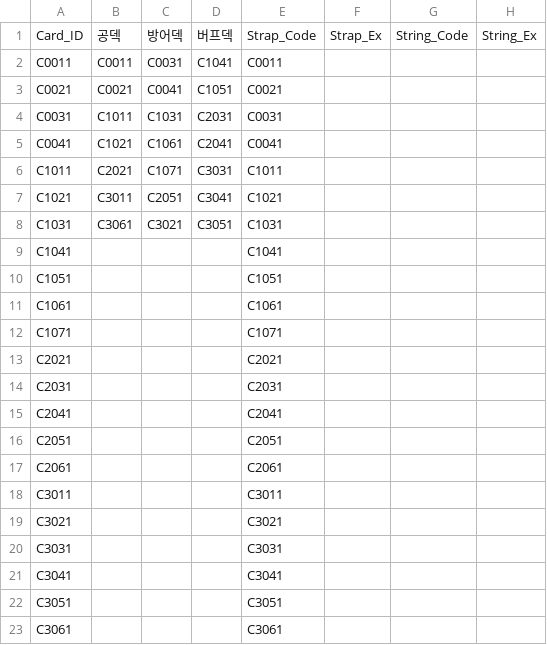
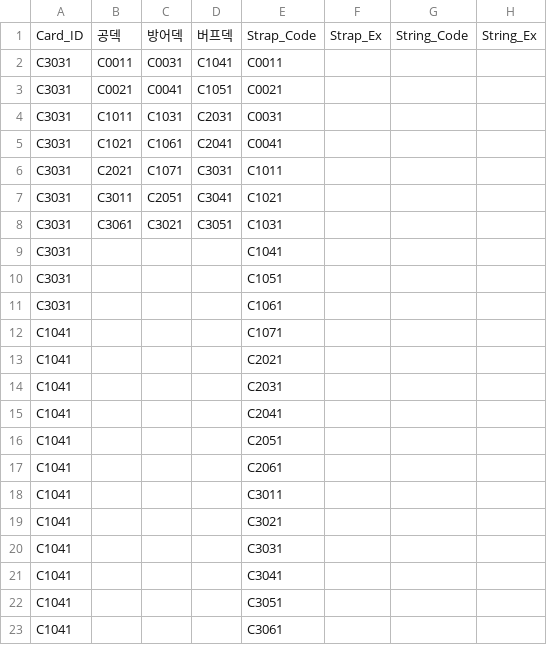
Before and after one commit to ehdgus36/CK2025_Project, a CSV file: Assets/StreamingAssets/DataTable/PlayerDeckDataTable.csv, drawn as a sheet.

```diff
--- a/Assets/StreamingAssets/DataTable/PlayerDeckDataTable.csv
+++ b/Assets/StreamingAssets/DataTable/PlayerDeckDataTable.csv
@@ -1,23 +1,23 @@
 Card_ID,공덱,방어덱,버프덱,Strap_Code,Strap_Ex,String_Code,String_Ex
-C0011,C0011,C0031,C1041,C0011,,,
-C0021,C0021,C0041,C1051,C0021,,,
-C0031,C1011,C1031,C2031,C0031,,,
-C0041,C1021,C1061,C2041,C0041,,,
-C1011,C2021,C1071,C3031,C1011,,,
-C1021,C3011,C2051,C3041,C1021,,,
-C1031,C3061,C3021,C3051,C1031,,,
-C1041,,,,C1041,,,
-C1051,,,,C1051,,,
-C1061,,,,C1061,,,
-C1071,,,,C1071,,,
-C2021,,,,C2021,,,
-C2031,,,,C2031,,,
-C2041,,,,C2041,,,
-C2051,,,,C2051,,,
-C2061,,,,C2061,,,
-C3011,,,,C3011,,,
-C3021,,,,C3021,,,
-C3031,,,,C3031,,,
-C3041,,,,C3041,,,
-C3051,,,,C3051,,,
-C3061,,,,C3061,,,
+C3031,C0011,C0031,C1041,C0011,,,
+C3031,C0021,C0041,C1051,C0021,,,
+C3031,C1011,C1031,C2031,C0031,,,
+C3031,C1021,C1061,C2041,C0041,,,
+C3031,C2021,C1071,C3031,C1011,,,
+C3031,C3011,C2051,C3041,C1021,,,
+C3031,C3061,C3021,C3051,C1031,,,
+C3031,,,,C1041,,,
+C3031,,,,C1051,,,
+C3031,,,,C1061,,,
+C1041,,,,C1071,,,
+C1041,,,,C2021,,,
+C1041,,,,C2031,,,
+C1041,,,,C2041,,,
+C1041,,,,C2051,,,
+C1041,,,,C2061,,,
+C1041,,,,C3011,,,
+C1041,,,,C3021,,,
+C1041,,,,C3031,,,
+C1041,,,,C3041,,,
+C1041,,,,C3051,,,
+C1041,,,,C3061,,,
```
Also changed, not shown: Assets/StreamingAssets/DataTable/CardDataTable.csv, 7 other files.
